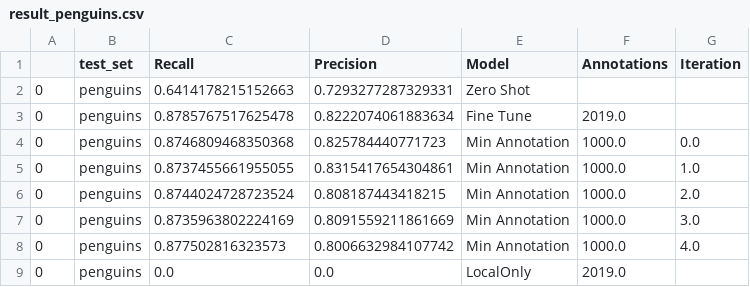
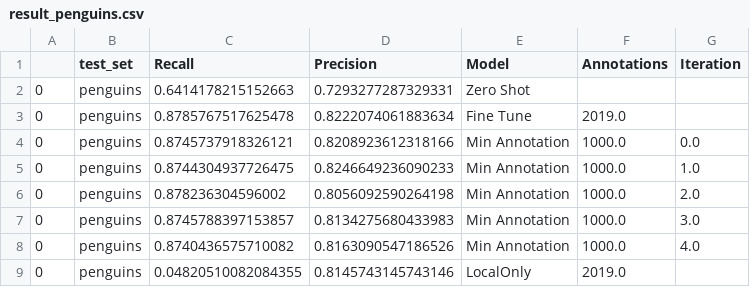
Before and after one commit to weecology/BirdDetector, a CSV file: Figures/result_penguins.csv, drawn as a sheet.

Commit message:
new data

```diff
--- a/Figures/result_penguins.csv
+++ b/Figures/result_penguins.csv
@@ -3,7 +3,7 @@
 0,penguins,0.8785767517625478,0.8222074061883634,Fine Tune,2019.0,
-0,penguins,0.8746809468350368,0.825784440771723,Min Annotation,1000.0,0.0
-0,penguins,0.8737455661955055,0.8315417654304861,Min Annotation,1000.0,1.0
-0,penguins,0.8744024728723524,0.808187443418215,Min Annotation,1000.0,2.0
-0,penguins,0.8735963802224169,0.8091559211861669,Min Annotation,1000.0,3.0
-0,penguins,0.877502816323573,0.8006632984107742,Min Annotation,1000.0,4.0
-0,penguins,0.0,0.0,LocalOnly,2019.0,
+0,penguins,0.8745737918326121,0.8208923612318166,Min Annotation,1000.0,0.0
+0,penguins,0.8744304937726475,0.8246649236090233,Min Annotation,1000.0,1.0
+0,penguins,0.878236304596002,0.8056092590264198,Min Annotation,1000.0,2.0
+0,penguins,0.8745788397153857,0.8134275680433983,Min Annotation,1000.0,3.0
+0,penguins,0.8740436575710082,0.8163090547186526,Min Annotation,1000.0,4.0
+0,penguins,0.04820510082084355,0.8145743145743146,LocalOnly,2019.0,
```
Also changed, not shown: Figures/result_hayes.csv, Figures/result_neill.csv, 8 other files.
